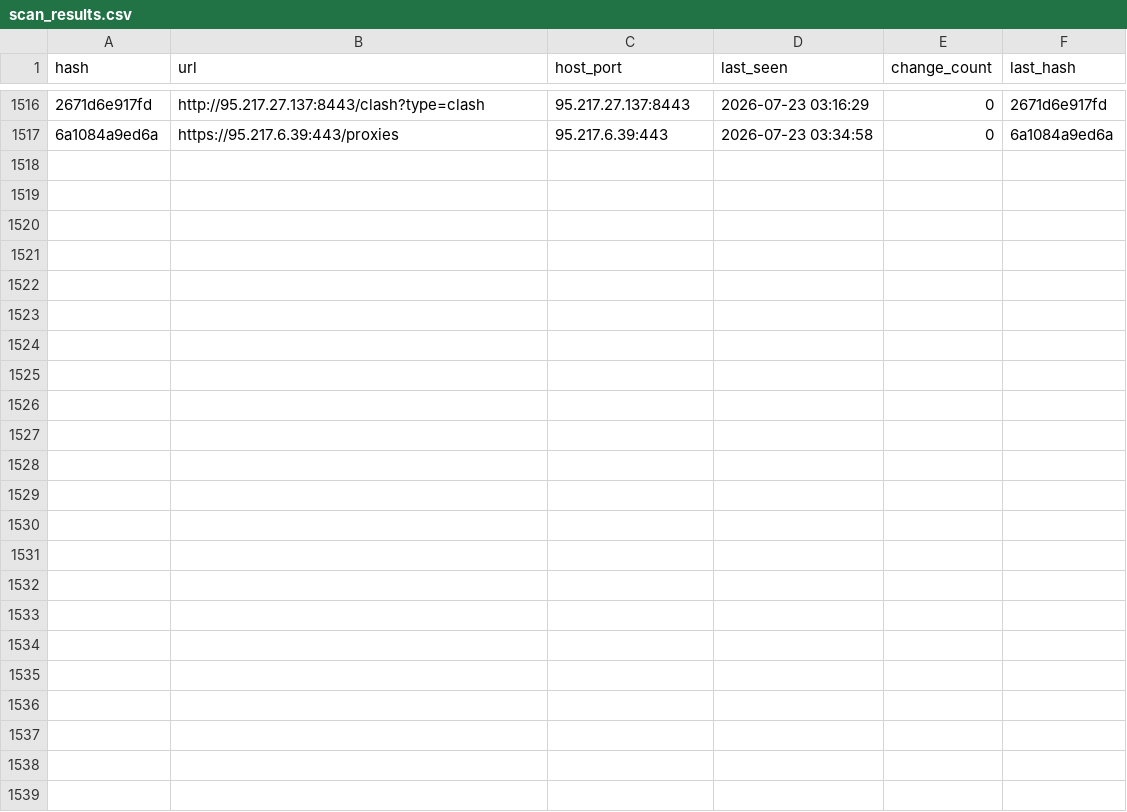
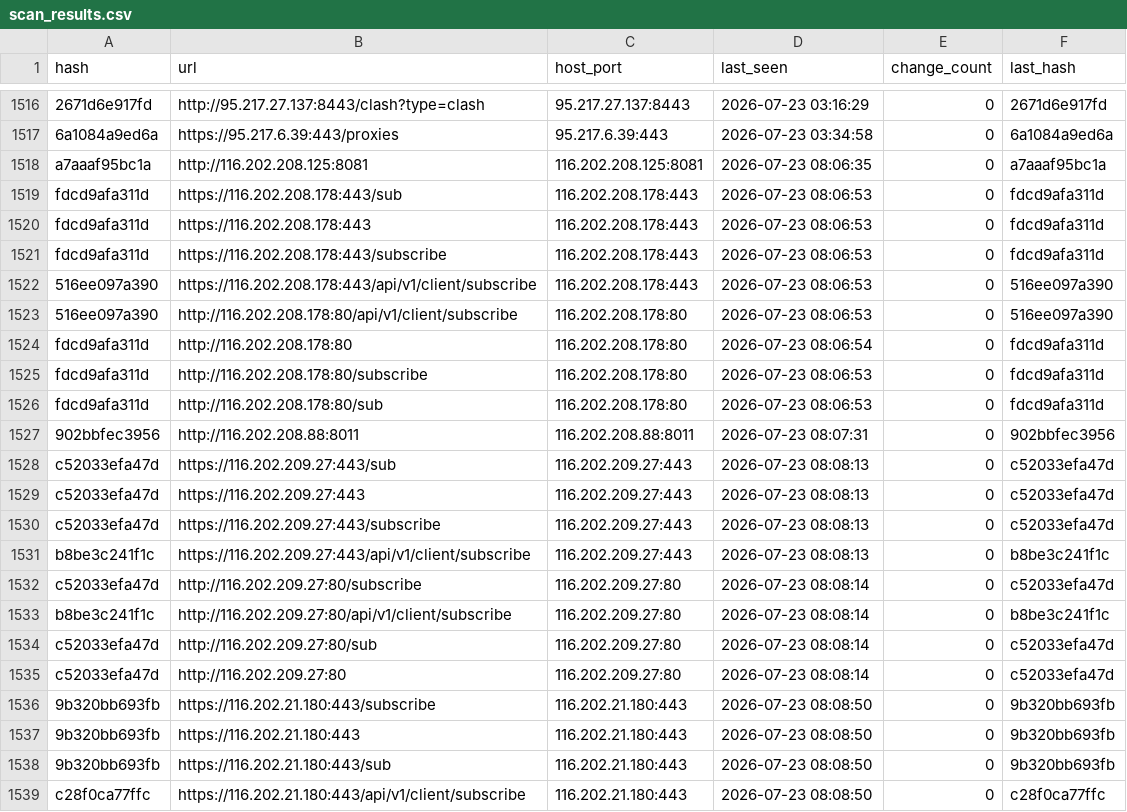
Before and after one commit to qjlxg/Barcode-Driver, a CSV file: scan_results.csv, drawn as a sheet; only a part is shown, gaps mark what is left out; the diff names each change by its address in the sheet, - before the commit and + after, or states it on an @@ line.

```diff
--- a/scan_results.csv
+++ b/scan_results.csv
+row 1518: a7aaaf95bc1a | http://116.202.208.125:8081 | 116.202.208.125:8081 | 2026-07-23 08:06:35 | 0 | a7aaaf95bc1a
+row 1519: fdcd9afa311d | https://116.202.208.178:443/sub | 116.202.208.178:443 | 2026-07-23 08:06:53 | 0 | fdcd9afa311d
+row 1520: fdcd9afa311d | https://116.202.208.178:443 | 116.202.208.178:443 | 2026-07-23 08:06:53 | 0 | fdcd9afa311d
+row 1521: fdcd9afa311d | https://116.202.208.178:443/subscribe | 116.202.208.178:443 | 2026-07-23 08:06:53 | 0 | fdcd9afa311d
+row 1522: 516ee097a390 | https://116.202.208.178:443/api/v1/client/subscribe | 116.202.208.178:443 | 2026-07-23 08:06:53 | 0 | 516ee097a390
+row 1523: 516ee097a390 | http://116.202.208.178:80/api/v1/client/subscribe | 116.202.208.178:80 | 2026-07-23 08:06:53 | 0 | 516ee097a390
+row 1524: fdcd9afa311d | http://116.202.208.178:80 | 116.202.208.178:80 | 2026-07-23 08:06:54 | 0 | fdcd9afa311d
+row 1525: fdcd9afa311d | http://116.202.208.178:80/subscribe | 116.202.208.178:80 | 2026-07-23 08:06:53 | 0 | fdcd9afa311d
+row 1526: fdcd9afa311d | http://116.202.208.178:80/sub | 116.202.208.178:80 | 2026-07-23 08:06:53 | 0 | fdcd9afa311d
+row 1527: 902bbfec3956 | http://116.202.208.88:8011 | 116.202.208.88:8011 | 2026-07-23 08:07:31 | 0 | 902bbfec3956
+row 1528: c52033efa47d | https://116.202.209.27:443/sub | 116.202.209.27:443 | 2026-07-23 08:08:13 | 0 | c52033efa47d
+row 1529: c52033efa47d | https://116.202.209.27:443 | 116.202.209.27:443 | 2026-07-23 08:08:13 | 0 | c52033efa47d
+row 1530: c52033efa47d | https://116.202.209.27:443/subscribe | 116.202.209.27:443 | 2026-07-23 08:08:13 | 0 | c52033efa47d
+row 1531: b8be3c241f1c | https://116.202.209.27:443/api/v1/client/subscribe | 116.202.209.27:443 | 2026-07-23 08:08:13 | 0 | b8be3c241f1c
+row 1532: c52033efa47d | http://116.202.209.27:80/subscribe | 116.202.209.27:80 | 2026-07-23 08:08:14 | 0 | c52033efa47d
+row 1533: b8be3c241f1c | http://116.202.209.27:80/api/v1/client/subscribe | 116.202.209.27:80 | 2026-07-23 08:08:14 | 0 | b8be3c241f1c
+row 1534: c52033efa47d | http://116.202.209.27:80/sub | 116.202.209.27:80 | 2026-07-23 08:08:14 | 0 | c52033efa47d
+row 1535: c52033efa47d | http://116.202.209.27:80 | 116.202.209.27:80 | 2026-07-23 08:08:14 | 0 | c52033efa47d
+row 1536: 9b320bb693fb | https://116.202.21.180:443/subscribe | 116.202.21.180:443 | 2026-07-23 08:08:50 | 0 | 9b320bb693fb
+row 1537: 9b320bb693fb | https://116.202.21.180:443 | 116.202.21.180:443 | 2026-07-23 08:08:50 | 0 | 9b320bb693fb
+row 1538: 9b320bb693fb | https://116.202.21.180:443/sub | 116.202.21.180:443 | 2026-07-23 08:08:50 | 0 | 9b320bb693fb
+row 1539: c28f0ca77ffc | https://116.202.21.180:443/api/v1/client/subscribe | 116.202.21.180:443 | 2026-07-23 08:08:50 | 0 | c28f0ca77ffc
```
Also changed, not shown: 27 other files.
